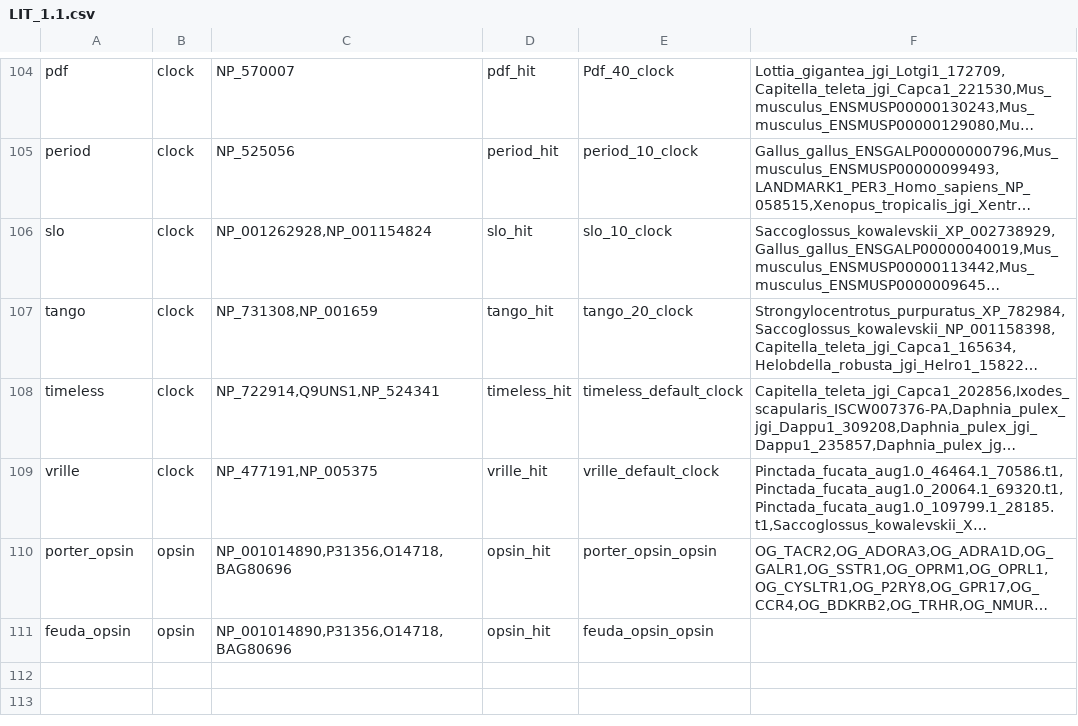
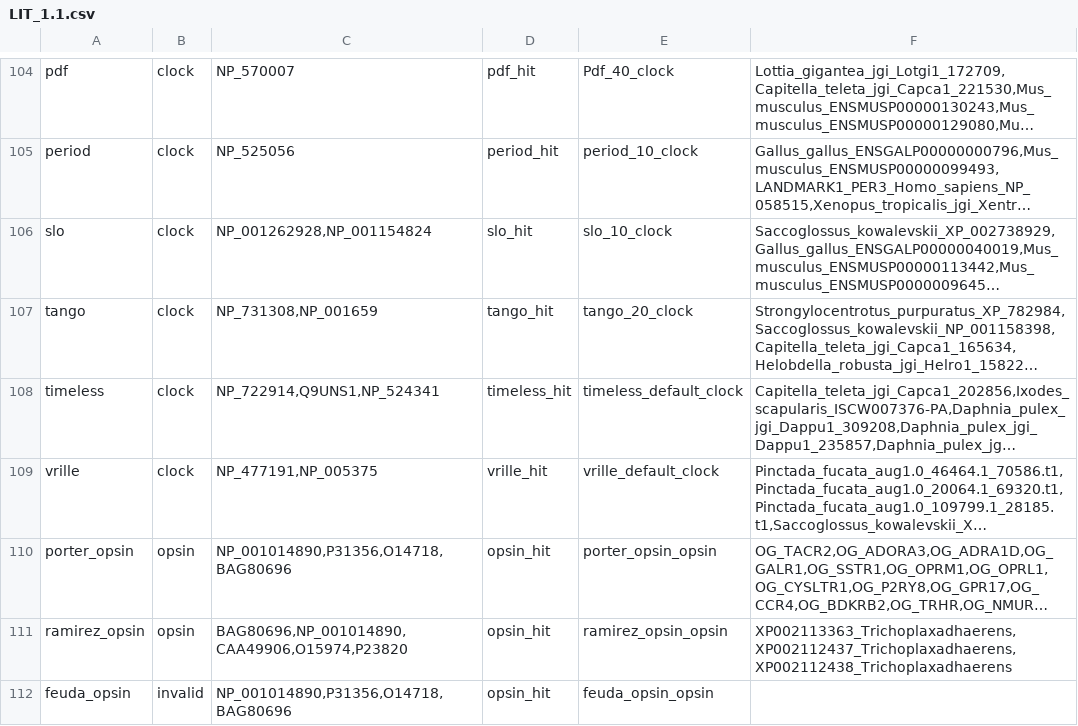
Before and after one commit to MartinGuehmann/PIA2, a CSV file: pia/LIT_1.1/LIT_1.1.csv, drawn as a sheet; only a part is shown, gaps mark what is left out; long unchanged cells end in …; addresses are those after the commit; the diff names each change by its address in the sheet, - before the commit and + after, or states it on an @@ line.

Commit message:
Add the alignment and tree from Ramirez et al. as an option
Since EPA-ng does not allow multibranching trees, the multifurcations were replaced by bifurcations where the inserted branches have a lenth of zero. This was done with ete3 in Python 3 and the following code:

from ete3 import Tree
tree = Tree("./PIA2/pia/LIT_1.1/opsin/ramirez_opsin_opsin.tre", quoted_node_names=True, format=1)
tree.resolve_polytomy(recursive=True)
tree.write(outfile="./PIA2/pia/LIT_1.1/opsin/ramirez_opsin_opsin2.tre", quoted_node_names=True, format=1)

ramirez_opsin_opsin.fas was created from ramirez_opsin_opsin.fas.aligned with the following bash script:

#!/bin/bash

cat ramirez_opsin_opsin.fas.aligned | while read line
do
	if [[ ${line:0:1} != ">" ]]
	then
		noGaps=${line//\-/}
		sed -i "s/$line/$noGaps/g" ramirez_opsin_opsin.fas
	fi
done

```diff
--- a/pia/LIT_1.1/LIT_1.1.csv
+++ b/pia/LIT_1.1/LIT_1.1.csv
+row 111: ramirez_opsin | opsin | BAG80696,NP_001014890,CAA49906,O15974,P23820 | opsin_hit | ramirez_opsin_opsin | XP002113363_Trichoplaxadhaerens,XP002112437_Trichoplaxadhaerens,XP002112438_Trichoplaxadhaerens
-B112: opsin
+B112: invalid
```
Also changed, not shown: 3 other files.
